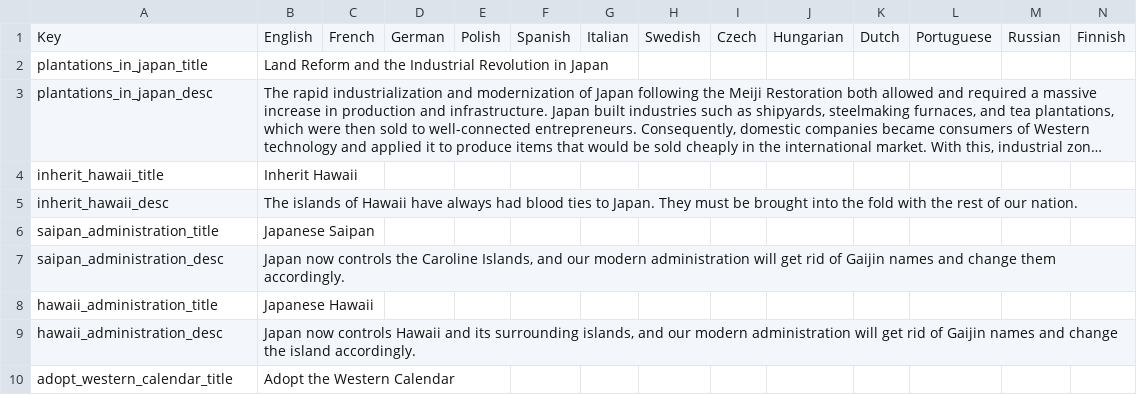
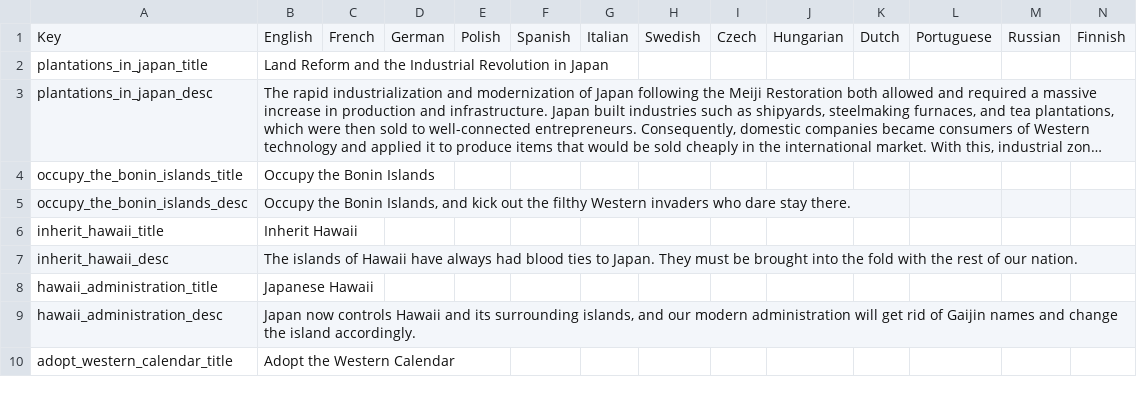
Before and after one commit to chaotea/HPM-Japan, a CSV file: HPM/localisation/10_Japan.csv, drawn as a sheet; only a part is shown; long unchanged cells end in …; removed rows and columns are numbered as before the commit, all else as after; the diff names each change by its address in the sheet, - before the commit and + after, or states it on an @@ line.

Commit message:
Finally fix the bonin islands administration decision

```diff
--- a/HPM/localisation/10_Japan.csv
+++ b/HPM/localisation/10_Japan.csv
+row 4: occupy_the_bonin_islands_title | Occupy the Bonin Islands
+row 5: occupy_the_bonin_islands_desc | Occupy the Bonin Islands, and kick out the filthy Western invaders who dare stay there.
-row 6: saipan_administration_title | Japanese Saipan
-row 7: saipan_administration_desc | Japan now controls the Caroline Islands, and our modern administration will get rid of Gaijin names and change them accordingly.
```
Also changed, not shown: HPM/localisation/00_HPM_decisions.csv, 1 other file.
